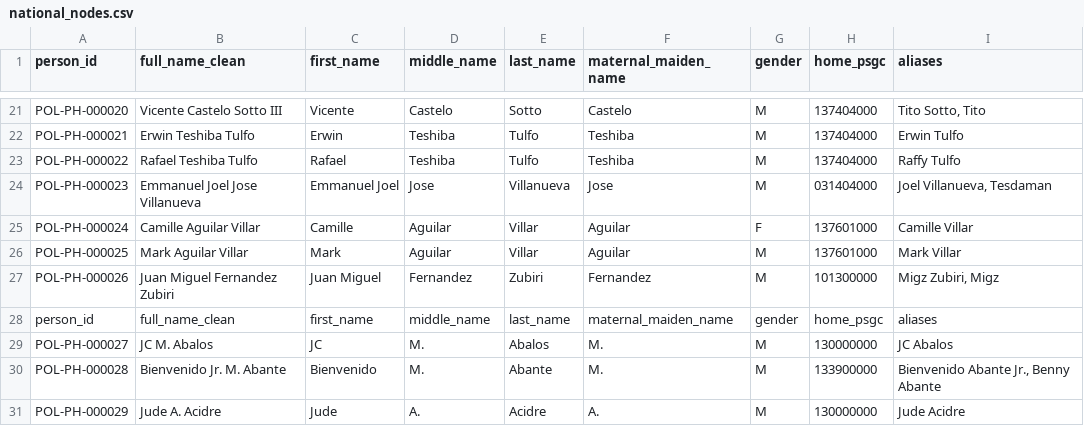
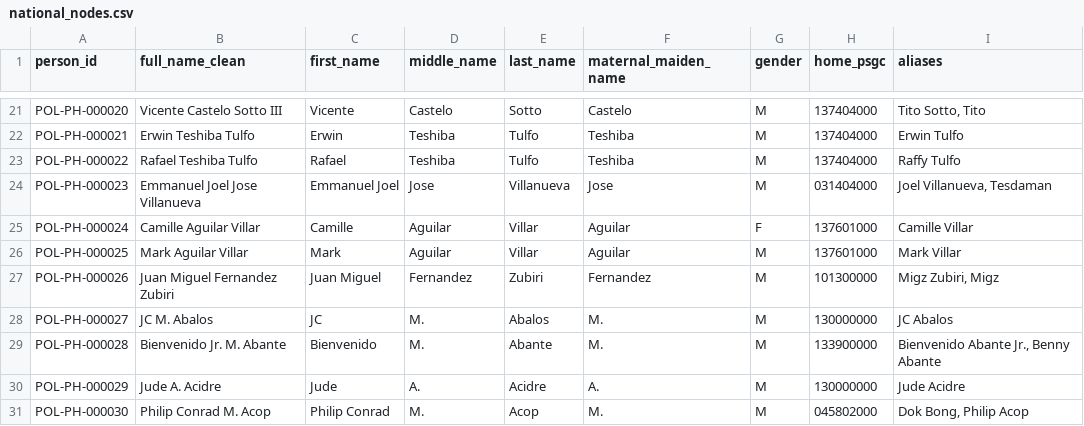
Before and after one commit to KINGSTING/anti-political-dynasty, a CSV file: PN1_national_level/data/national_nodes.csv, drawn as a sheet; only a part is shown, gaps mark what is left out; the shorter side is filled out with more unchanged rows; the diff names each change by its address in the sheet, - before the commit and + after, or states it on an @@ line.

Commit message:
fix(pn2): sanitize node artifacts and deduplicate consensus edge pipeline
- Clean duplicate header row artifacts from national_nodes.csv and national+subnational_nodes.csv
- Fix script truncation and index lookups in fuzzy_validate_edges_PN2.py
- Deduplicate 2,504 reciprocal directed rows into 1,252 canonical undirected edges in final_consensus_edges_PN2.py
- Verify all validation checks pass (100% classified, P=1.00 for GT, no self-loops, no duplicate pairs)

```diff
--- a/PN1_national_level/data/national_nodes.csv
+++ b/PN1_national_level/data/national_nodes.csv
-row 28: person_id | full_name_clean | first_name | middle_name | last_name | maternal_maiden_name | gender | home_psgc | aliases
```
Also changed, not shown: PN2_national-subnational_level/data/national+subnational_nodes.csv, 42 other files.
